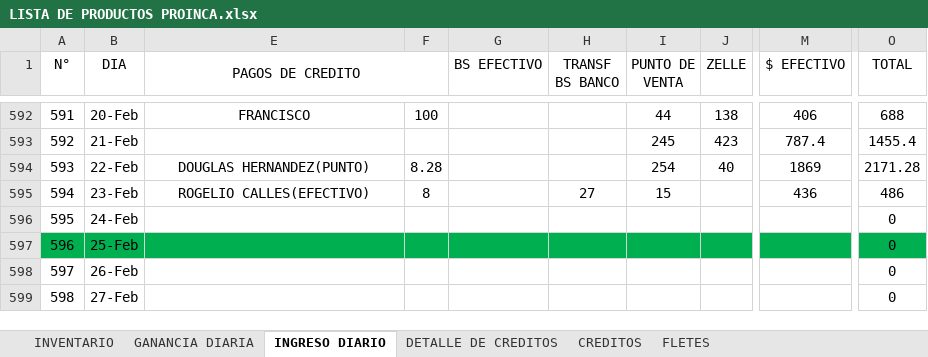
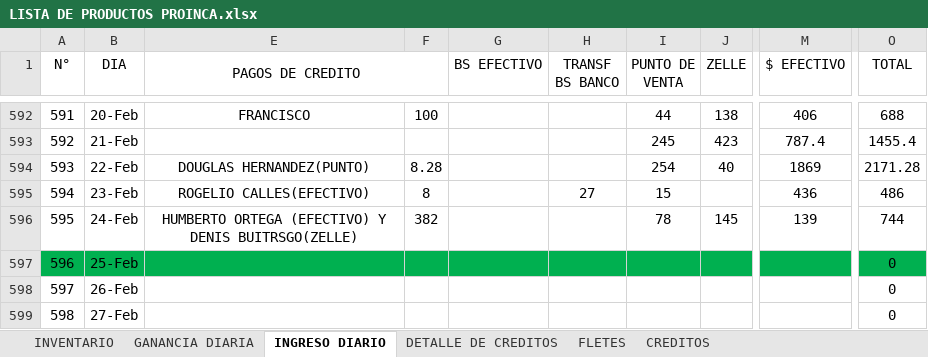
Before and after one commit to JPuente25/Proinca, an Excel workbook: LISTA DE PRODUCTOS PROINCA.xlsx, sheet INGRESO DIARIO, drawn as a sheet; only a part is shown, gaps mark what is left out; values as stored, in another font and other column widths than the file's, no borders; the diff names each change by its address in the sheet, - before the commit and + after, or states it on an @@ line.

Commit message:
diario

```diff
--- a/LISTA DE PRODUCTOS PROINCA.xlsx (sheet INGRESO DIARIO)
+++ b/LISTA DE PRODUCTOS PROINCA.xlsx (sheet INGRESO DIARIO)
@@ sheet tab order changed: INVENTARIO | GANANCIA DIARIA | INGRESO DIARIO | DETALLE DE CREDITOS | FLETES | CREDITOS @@
-E596 (PAGOS DE CREDITO): (empty)
+E596 (PAGOS DE CREDITO): HUMBERTO ORTEGA (EFECTIVO) Y DENIS BUITRSGO(ZELLE)
-F596: (empty)
+F596: 382
-I596 (PUNTO DE VENTA): (empty)
+I596 (PUNTO DE VENTA): 78
-J596 (ZELLE): (empty)
+J596 (ZELLE): 145
-M596 ($ EFECTIVO): (empty)
+M596 ($ EFECTIVO): 139
-O596 (TOTAL): 0
+O596 (TOTAL): 744
```
Also changed, not shown: sheet DETALLE DE CREDITOS, sheet GANANCIA DIARIA, sheet CREDITOS.
